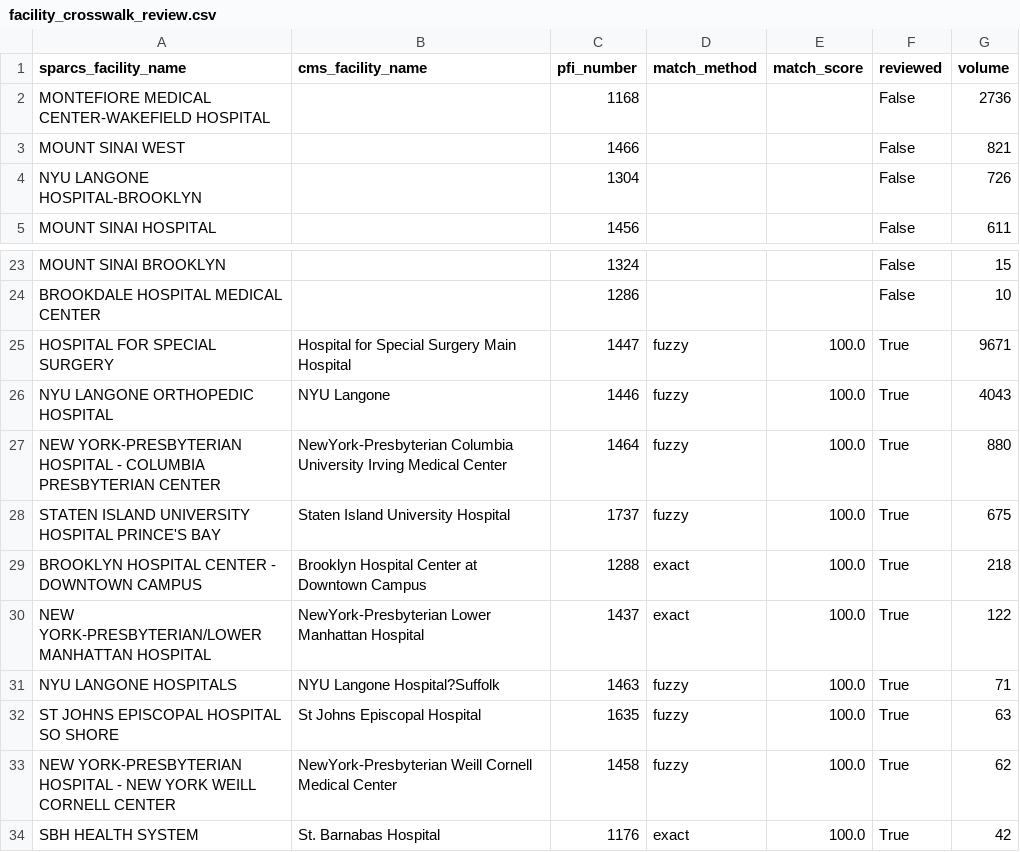
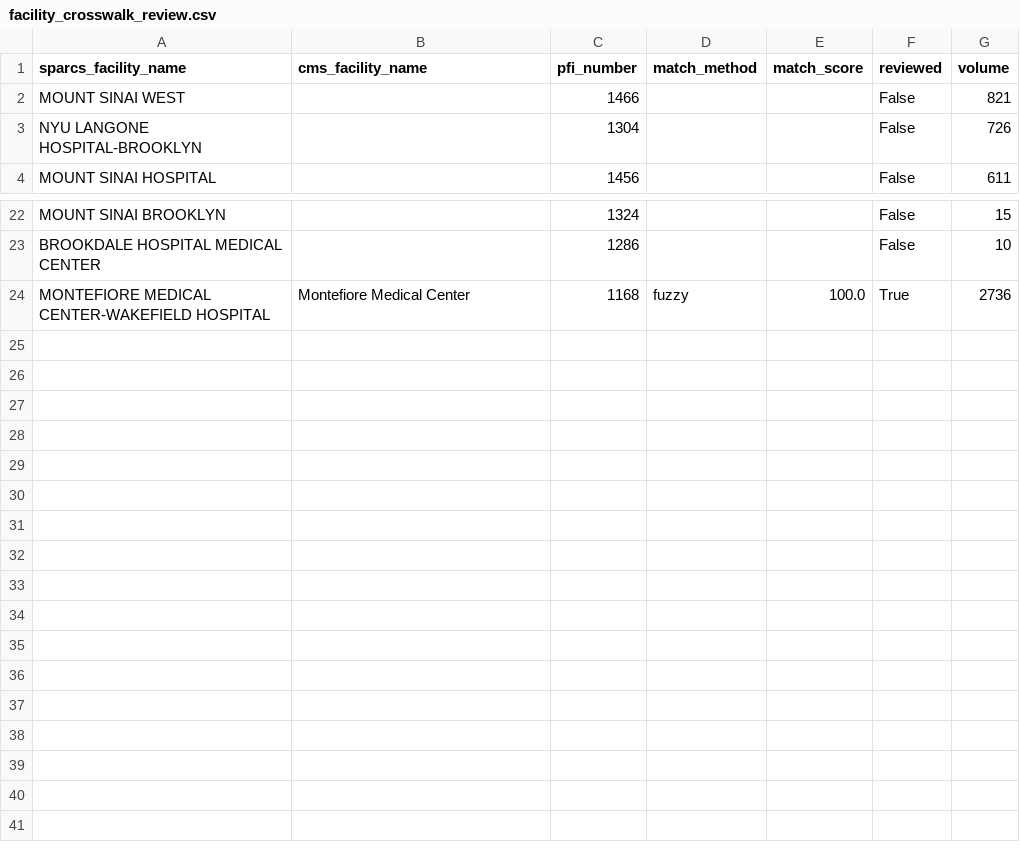
Before and after one commit to Hoselater/nyc-healthcare-transparency-mvp, a CSV file: data/facility_crosswalk_review.csv, drawn as a sheet; only a part is shown, gaps mark what is left out.

```diff
--- a/data/facility_crosswalk_review.csv
+++ b/data/facility_crosswalk_review.csv
@@ -1,3 +1,2 @@
 sparcs_facility_name,cms_facility_name,pfi_number,match_method,match_score,reviewed,volume
-MONTEFIORE MEDICAL CENTER-WAKEFIELD HOSPITAL,,1168,,,False,2736
 MOUNT SINAI WEST,,1466,,,False,821
@@ -24,11 +23,2 @@ MOUNT SINAI BROOKLYN,,1324,,,False,15
 BROOKDALE HOSPITAL MEDICAL CENTER,,1286,,,False,10
-HOSPITAL FOR SPECIAL SURGERY,Hospital for Special Surgery Main Hospital,1447,fuzzy,100.0,True,9671
-NYU LANGONE ORTHOPEDIC HOSPITAL,NYU Langone,1446,fuzzy,100.0,True,4043
-NEW YORK-PRESBYTERIAN HOSPITAL - COLUMBIA PRESBYTERIAN CENTER,NewYork-Presbyterian Columbia University Irving Medical Center,1464,fuzzy,100.0,True,880
-STATEN ISLAND UNIVERSITY HOSPITAL PRINCE'S BAY,Staten Island University Hospital,1737,fuzzy,100.0,True,675
-BROOKLYN HOSPITAL CENTER - DOWNTOWN CAMPUS,Brooklyn Hospital Center at Downtown Campus,1288,exact,100.0,True,218
-NEW YORK-PRESBYTERIAN/LOWER MANHATTAN HOSPITAL,NewYork-Presbyterian Lower Manhattan Hospital,1437,exact,100.0,True,122
-NYU LANGONE HOSPITALS,NYU Langone Hospital?Suffolk,1463,fuzzy,100.0,True,71
-ST JOHNS EPISCOPAL HOSPITAL SO SHORE,St Johns Episcopal Hospital,1635,fuzzy,100.0,True,63
-NEW YORK-PRESBYTERIAN HOSPITAL - NEW YORK WEILL CORNELL CENTER,NewYork-Presbyterian Weill Cornell Medical Center,1458,fuzzy,100.0,True,62
-SBH HEALTH SYSTEM,St. Barnabas Hospital,1176,exact,100.0,True,42
+MONTEFIORE MEDICAL CENTER-WAKEFIELD HOSPITAL,Montefiore Medical Center,1168,fuzzy,100.0,True,2736
```
Also changed, not shown: data/nyc_ortho_scores_public.csv, 1 other file.
